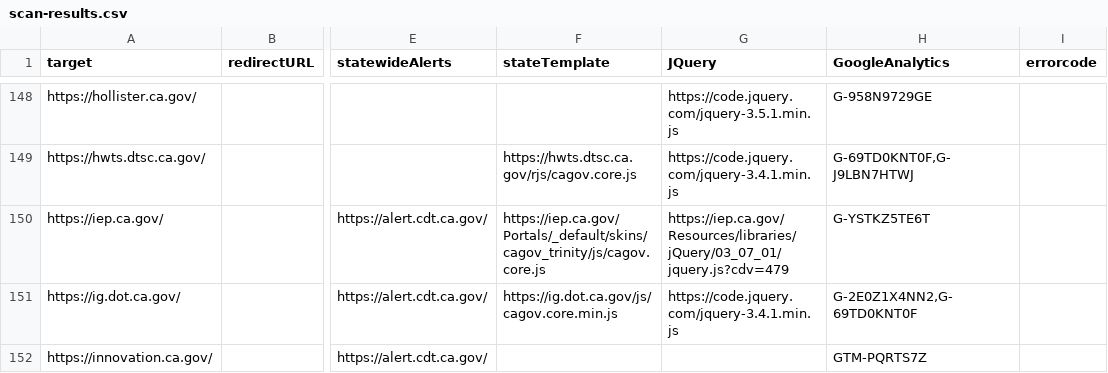
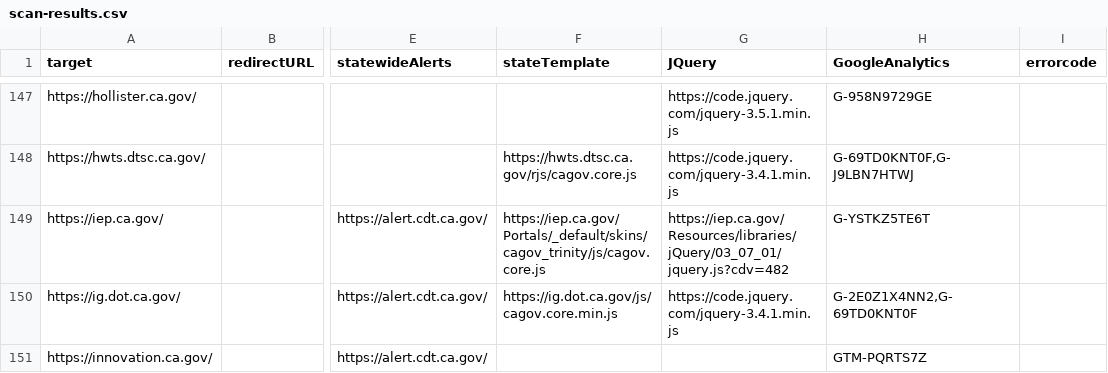
Before and after one commit to carterm/scan-url, a CSV file: publish/scan-results.csv, drawn as a sheet; only a part is shown, gaps mark what is left out; addresses are those after the commit; the diff covers the shown part only; the diff names each change by its address in the sheet, - before the commit and + after, or states it on an @@ line.

Commit message:
scan update

```diff
--- a/publish/scan-results.csv
+++ b/publish/scan-results.csv
-G149 (JQuery): https://iep.ca.gov/Resources/libraries/jQuery/03_07_01/jquery.js?cdv=479
+G149 (JQuery): https://iep.ca.gov/Resources/libraries/jQuery/03_07_01/jquery.js?cdv=482
```
Also changed, not shown: 3 added rows, 2 removed rows and 34 edited cells elsewhere in this file, 1 other file.
